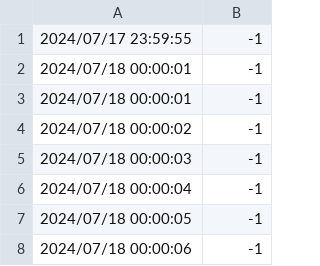
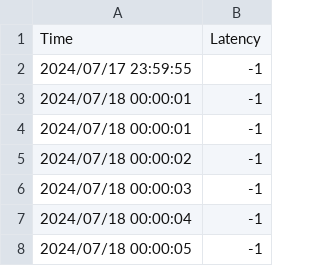
Before and after one commit to FallenGameR/iperf3_watcher, a CSV file: isp_compare/data/centurylink_latency_18.csv, drawn as a sheet; only a part is shown; the shorter side is filled out with more unchanged rows; the diff names each change by its address in the sheet, - before the commit and + after, or states it on an @@ line.

Commit message:
latency header

```diff
--- a/isp_compare/data/centurylink_latency_18.csv
+++ b/isp_compare/data/centurylink_latency_18.csv
+row 1: Time | Latency
```
Also changed, not shown: 2 other files.
